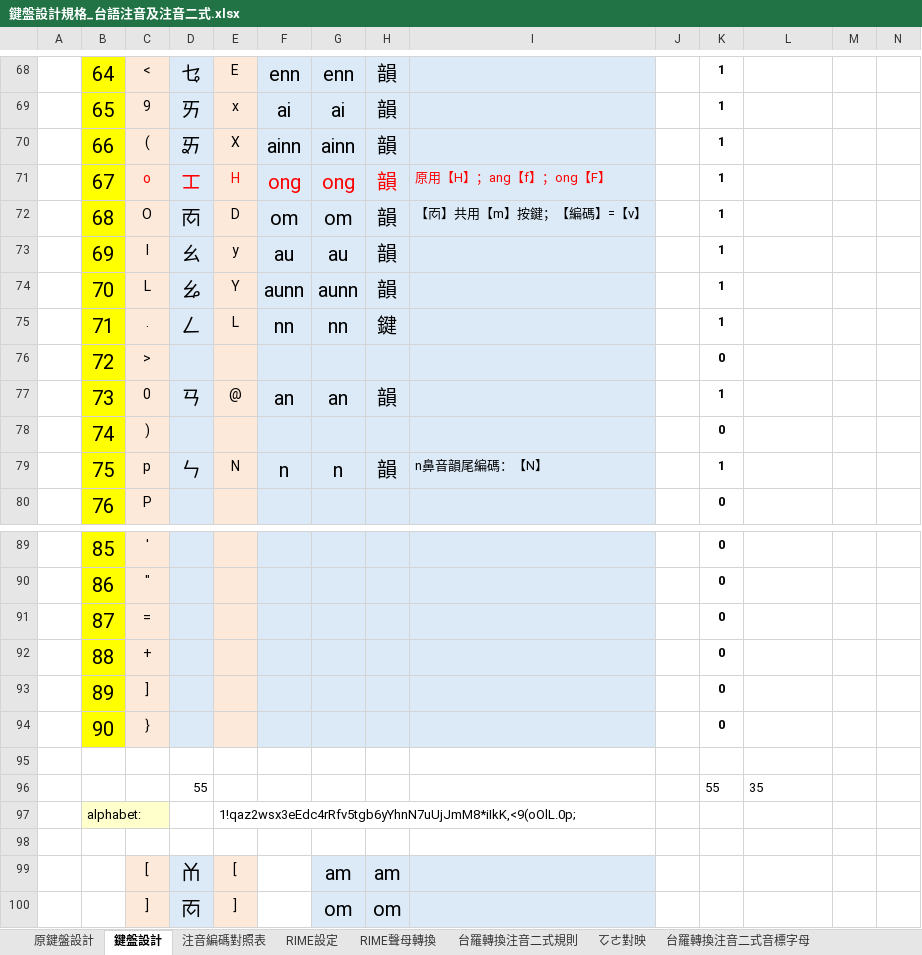
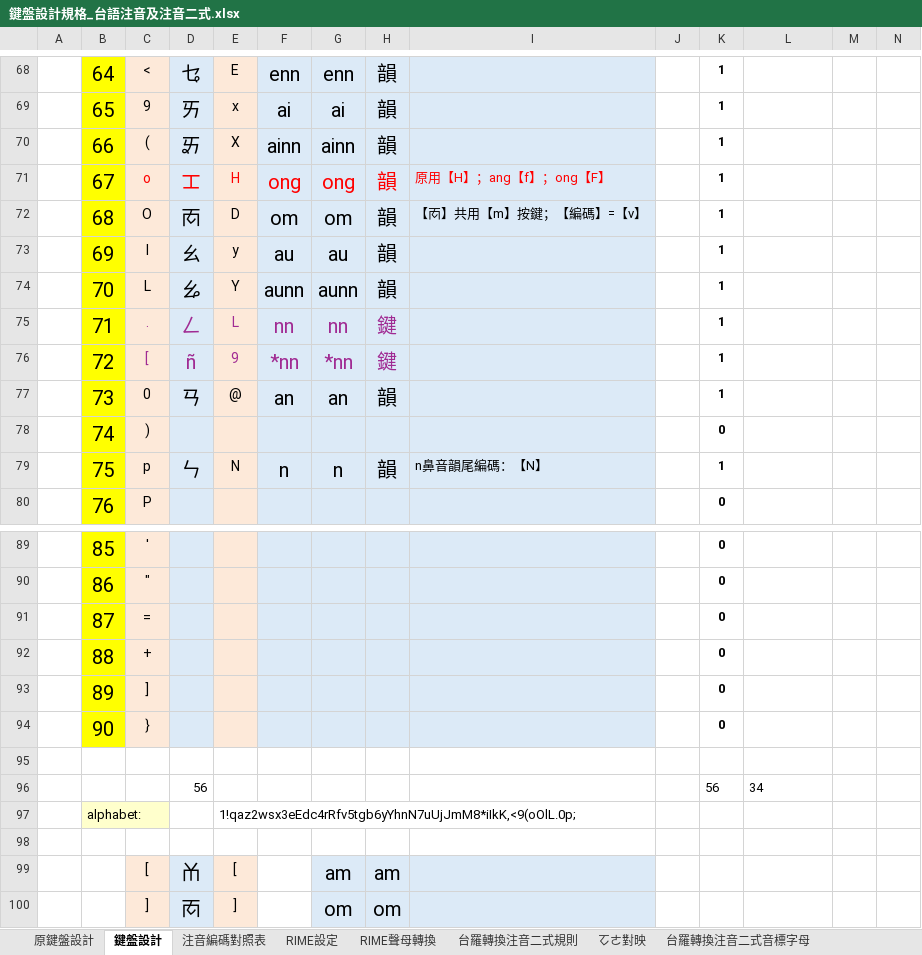
Before and after one commit to AlanJui/rime-tlpa, an Excel workbook: docs/鍵盤設計規格_台語注音及注音二式.xlsx, sheet 鍵盤設計, drawn as a sheet; only a part is shown, gaps mark what is left out; values as stored, in another font and other column widths than the file's, no borders; conditional formats and table styles not drawn; removed rows and columns are numbered as before the commit, all else as after; rows hold the shown columns only; the diff names each change by its address in the sheet, - before the commit and + after, or states it on an @@ line.

```diff
--- a/docs/鍵盤設計規格_台語注音及注音二式.xlsx (sheet 鍵盤設計)
+++ b/docs/鍵盤設計規格_台語注音及注音二式.xlsx (sheet 鍵盤設計)
-C75:H75 text colour: black
+C75:H75 text colour: #A02B93
-C76: >
+C76: [
-C76 text colour: black
+C76 text colour: #A02B93
-D76: (empty)
+D76: ñ
-E76: (empty)
+E76: 9
-F76: (empty)
+F76: *nn
-G76: (empty)
+G76: *nn
-H76: (empty)
+H76: 鍵
-K76: 0
+K76: 1
-row 96:  |  |  | 55 |  |  |  |  |  |  | 55 | 35
+row 96:  |  |  | 56 |  |  |  |  |  |  | 56 | 34
```
Also changed, not shown: sheet RIME設定, formulas that keep their value, 12 other files.
